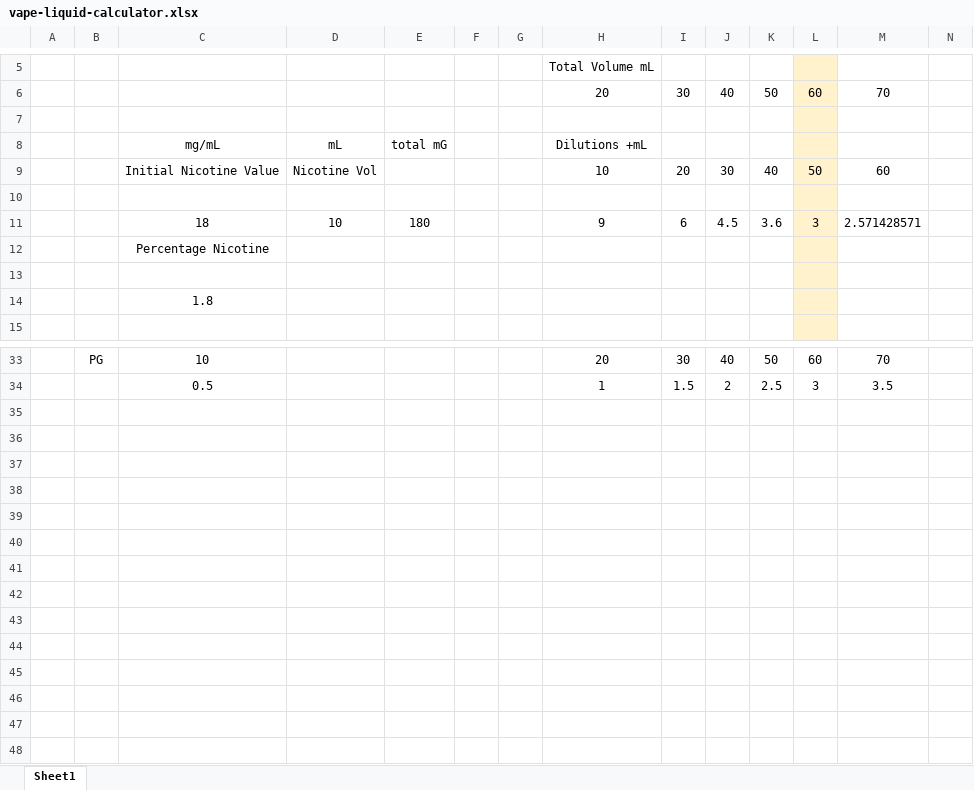
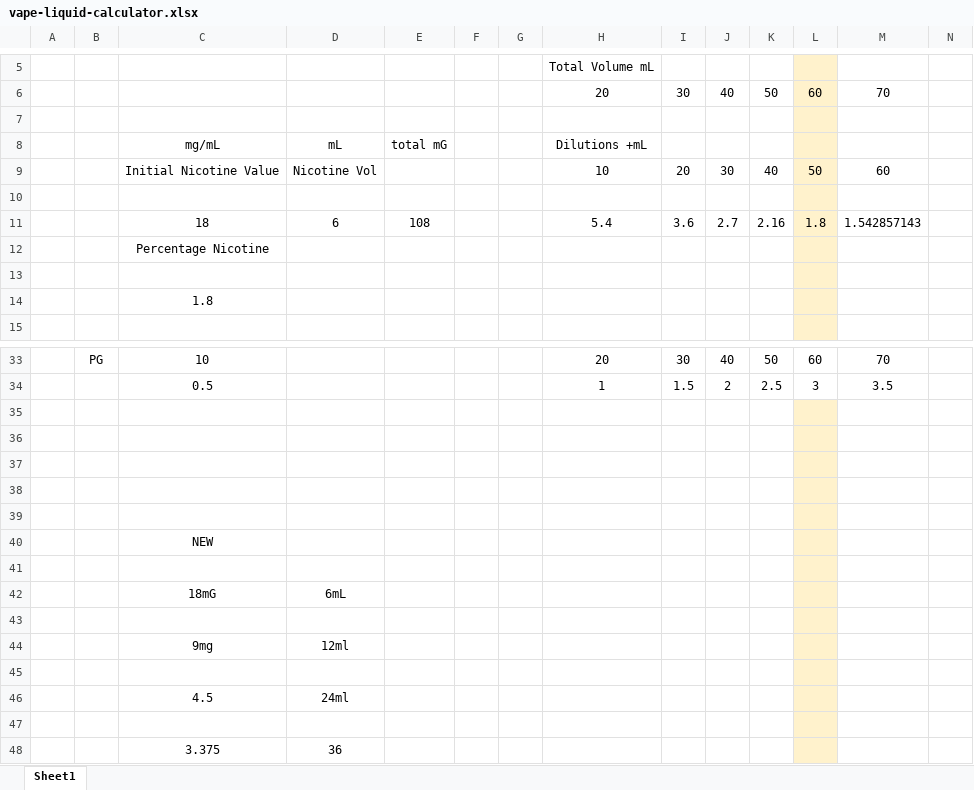
Before and after one commit to PanGalacticTech/engineering-calculator-2023, an Excel workbook: vape-liquid-calculator.xlsx, sheet Sheet1, drawn as a sheet; only a part is shown, gaps mark what is left out; values as stored, in another font and other column widths than the file's, no borders; removed rows and columns are numbered as before the commit, all else as after; rows hold the shown columns only; the diff names each change by its address in the sheet, - before the commit and + after, or states it on an @@ line.

Commit message:
fgdutydeui

```diff
--- a/vape-liquid-calculator.xlsx (sheet Sheet1)
+++ b/vape-liquid-calculator.xlsx (sheet Sheet1)
-row 11:  |  | 18 | 10 | 180 |  |  | 9 | 6 | 4.5 | 3.6 | 3 | 2.571428571
+row 11:  |  | 18 | 6 | 108 |  |  | 5.4 | 3.6 | 2.7 | 2.16 | 1.8 | 1.542857143
+row 35: (empty)
+row 36: (empty)
+row 37: (empty)
+row 38: (empty)
+row 39: (empty)
+row 40:  |  | NEW
+row 41: (empty)
+row 42:  |  | 18mG | 6mL
+row 43: (empty)
+row 44:  |  | 9mg | 12ml
+row 45: (empty)
+row 46:  |  | 4.5 | 24ml
+row 47: (empty)
+row 48:  |  | 3.375 | 36
```
